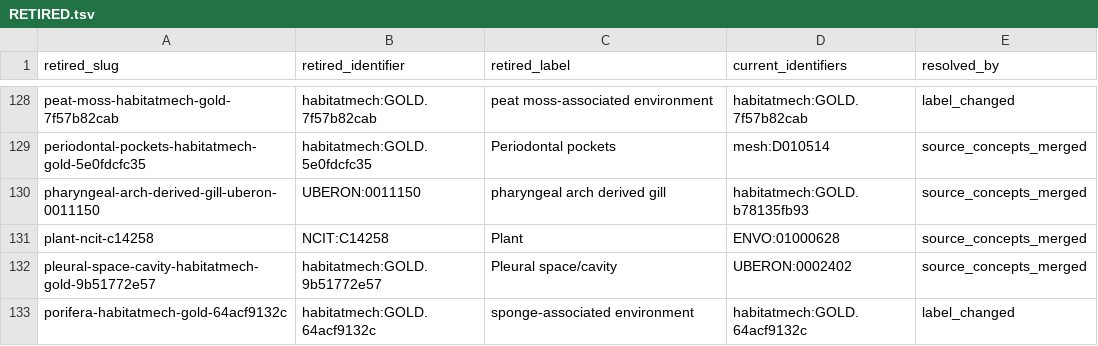
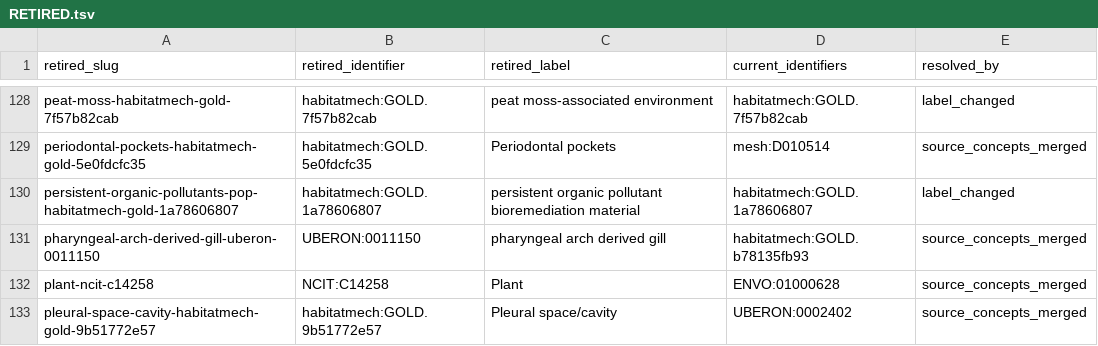
Before and after one commit to CultureBotAI/HabitatMech, a TSV file: data/habitats/RETIRED.tsv, drawn as a sheet; only a part is shown, gaps mark what is left out; the shorter side is filled out with more unchanged rows.

```diff
--- a/data/habitats/RETIRED.tsv
+++ b/data/habitats/RETIRED.tsv
@@ -129,2 +129,3 @@ peat-moss-habitatmech-gold-7f57b82cab	habitatmech:GOLD.7f57b82cab	peat moss-asso
 periodontal-pockets-habitatmech-gold-5e0fdcfc35	habitatmech:GOLD.5e0fdcfc35	Periodontal pockets	mesh:D010514	source_concepts_merged
+persistent-organic-pollutants-pop-habitatmech-gold-1a78606807	habitatmech:GOLD.1a78606807	persistent organic pollutant bioremediation material	habitatmech:GOLD.1a78606807	label_changed
 pharyngeal-arch-derived-gill-uberon-0011150	UBERON:0011150	pharyngeal arch derived gill	habitatmech:GOLD.b78135fb93	source_concepts_merged
```
Also changed, not shown: curation/term_requests.tsv, curation/term_requests/envo_robot_template.tsv, 9 other files.
